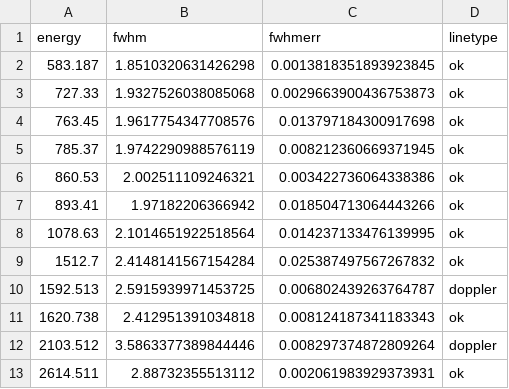
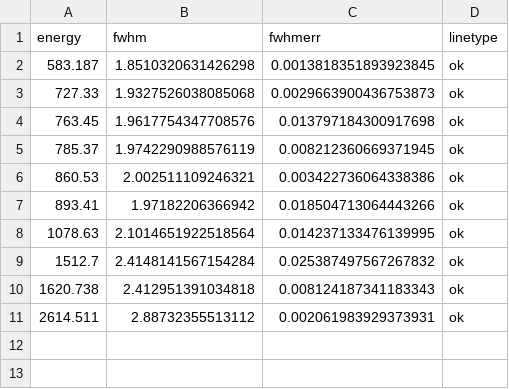
Before and after one commit to gipert/phd-thesis, a CSV file: src/img/plots/0nbb-results/calib/EnrBEGe_2-points.csv, drawn as a sheet; the diff names each change by its address in the sheet, - before the commit and + after, or states it on an @@ line.

```diff
--- a/src/img/plots/0nbb-results/calib/EnrBEGe_2-points.csv
+++ b/src/img/plots/0nbb-results/calib/EnrBEGe_2-points.csv
-row 10: 1592.513 | 2.5915939971453725 | 0.006802439263764787 | doppler
-row 12: 2103.512 | 3.5863377389844446 | 0.008297374872809264 | doppler
```
Also changed, not shown: src/img/plots/0nbb-results/calib/EnrBEGe-points.csv, src/img/plots/0nbb-results/calib/EnrCoax-points.csv, 18 other files.
